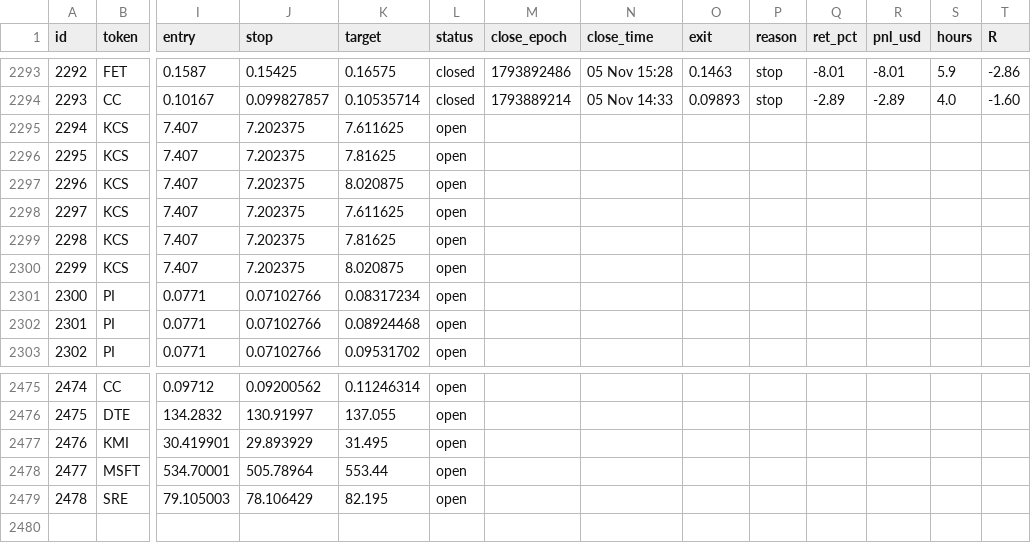
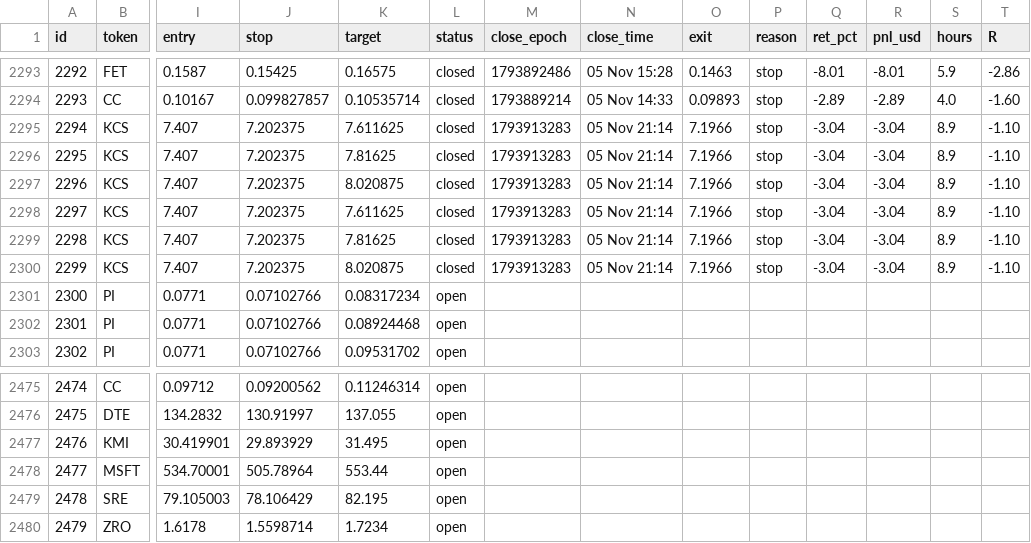
Before and after one commit to 4MonkeyAlertZone/Scanner, a CSV file: paper_trades.csv, drawn as a sheet; only a part is shown, gaps mark what is left out; rows hold the shown columns only; the diff names each change by its address in the sheet, - before the commit and + after, or states it on an @@ line.

```diff
--- a/paper_trades.csv
+++ b/paper_trades.csv
-L2295:L2300 (status): open
+L2295:L2300 (status): closed
-M2295:M2300 (close_epoch): (empty)
+M2295:M2300 (close_epoch): 1793913283
-N2295:N2300 (close_time): (empty)
+N2295:N2300 (close_time): 05 Nov 21:14
-O2295:O2300 (exit): (empty)
+O2295:O2300 (exit): 7.1966
-P2295:P2300 (reason): (empty)
+P2295:P2300 (reason): stop
-Q2295:Q2300 (ret_pct): (empty)
+Q2295:Q2300 (ret_pct): -3.04
-R2295:R2300 (pnl_usd): (empty)
+R2295:R2300 (pnl_usd): -3.04
-S2295:S2300 (hours): (empty)
+S2295:S2300 (hours): 8.9
-T2295:T2300 (R): (empty)
+T2295:T2300 (R): -1.10
+row 2480: 2479 | ZRO | 1.6178 | 1.5598714 | 1.7234 | open
```
Also changed, not shown: 1 other file.
